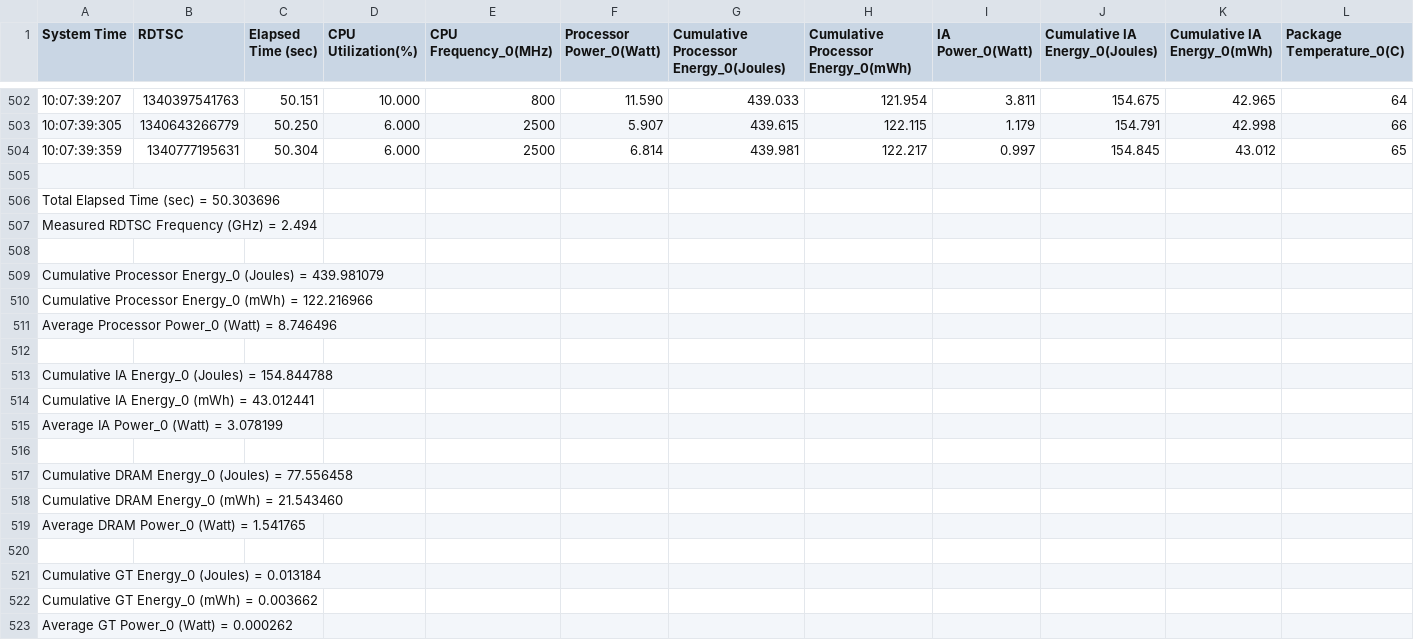
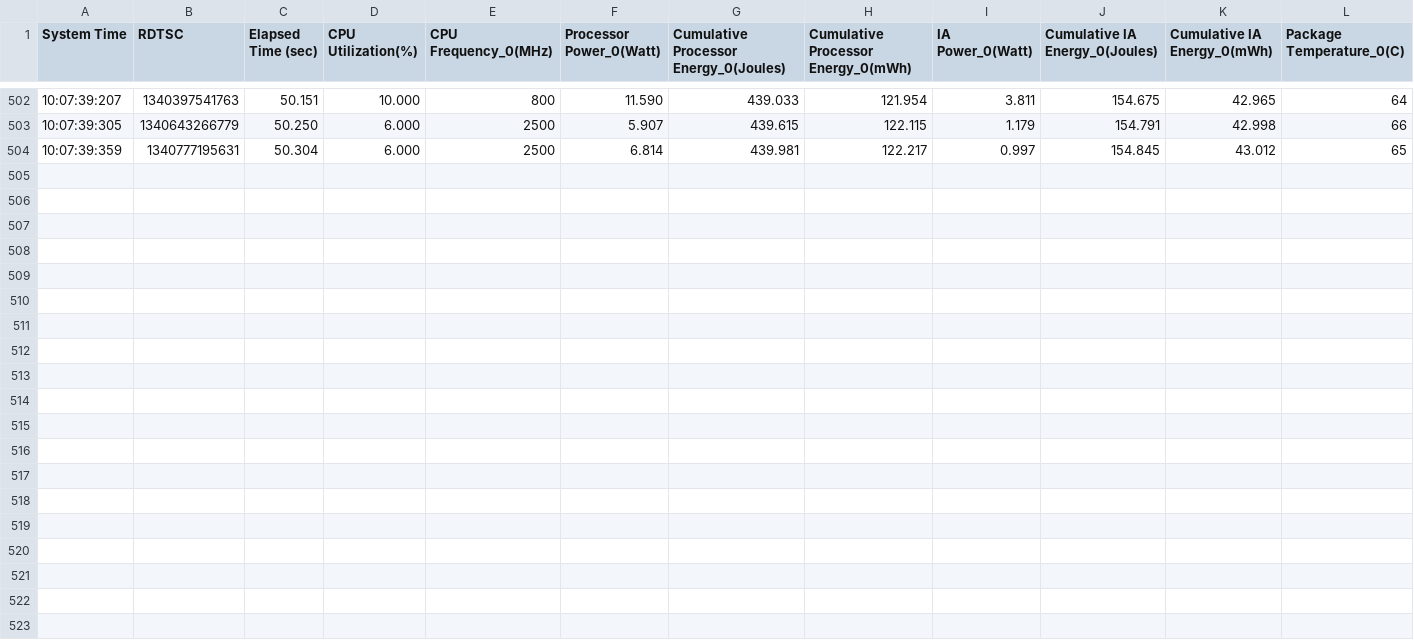
Before and after one commit to skeptomai/mac-benchmarking, a CSV file: data/PwrData_2019-7-13_10-6-49.csv, drawn as a sheet; only a part is shown, gaps mark what is left out; rows hold the shown columns only; the diff names each change by its address in the sheet, - before the commit and + after, or states it on an @@ line.

```diff
--- a/data/PwrData_2019-7-13_10-6-49.csv
+++ b/data/PwrData_2019-7-13_10-6-49.csv
-row 505: (empty)
-row 506: Total Elapsed Time (sec) = 50.303696
-row 507: Measured RDTSC Frequency (GHz) = 2.494
-row 508: (empty)
-row 509: Cumulative Processor Energy_0 (Joules) = 439.981079
-row 510: Cumulative Processor Energy_0 (mWh) = 122.216966
-row 511: Average Processor Power_0 (Watt) = 8.746496
-row 512: (empty)
-row 513: Cumulative IA Energy_0 (Joules) = 154.844788
-row 514: Cumulative IA Energy_0 (mWh) = 43.012441
-row 515: Average IA Power_0 (Watt) = 3.078199
-row 516: (empty)
-row 517: Cumulative DRAM Energy_0 (Joules) = 77.556458
-row 518: Cumulative DRAM Energy_0 (mWh) = 21.543460
-row 519: Average DRAM Power_0 (Watt) = 1.541765
-row 520: (empty)
-row 521: Cumulative GT Energy_0 (Joules) = 0.013184
-row 522: Cumulative GT Energy_0 (mWh) = 0.003662
-row 523: Average GT Power_0 (Watt) = 0.000262
```
Also changed, not shown: data/PwrData_2019-7-13_10-2-0.csv, data/PwrData_2019-7-13_10-5-25.csv, 5 other files.
